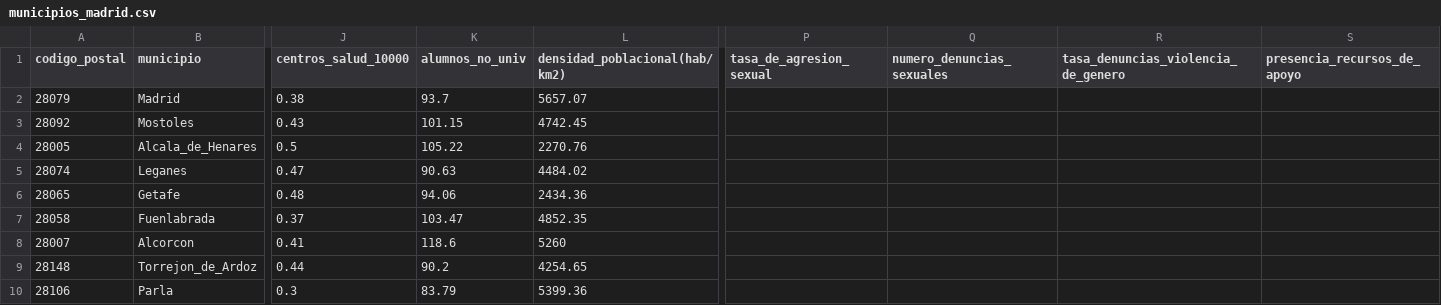
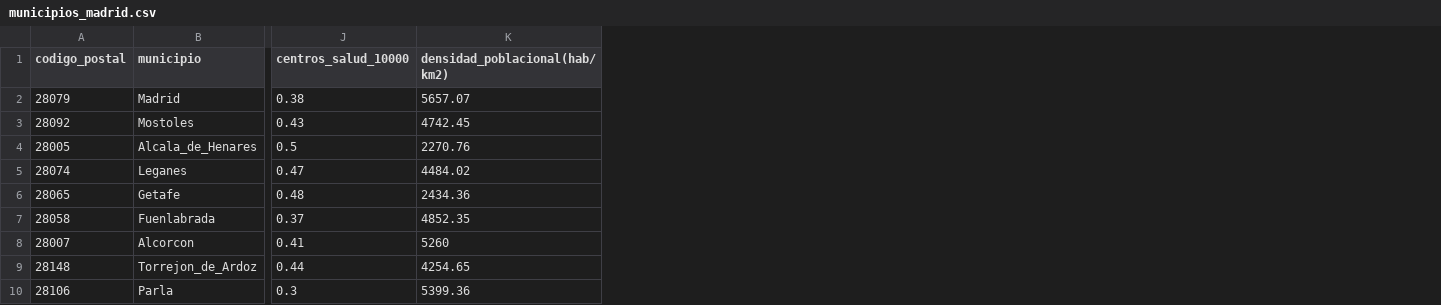
Before and after one commit to HectorAldao/puntos_violetas, a CSV file: data/csv/municipios_madrid.csv, drawn as a sheet; only a part is shown, gaps mark what is left out; the diff names each change by its address in the sheet, - before the commit and + after, or states it on an @@ line.

Commit message:
eliminadas columnas

```diff
--- a/data/csv/municipios_madrid.csv
+++ b/data/csv/municipios_madrid.csv
-column K (alumnos_no_univ), rows 2-10: 93.7 | 101.15 | 105.22 | 90.63 | 94.06 | 103.47 | 118.6 | 90.2 | 83.79
-column P (tasa_de_agresion_sexual), empty
-column Q (numero_denuncias_sexuales), empty
-column R, row 1: tasa_denuncias_violencia_de_genero
-column S (presencia_recursos_de_apoyo), empty
```
